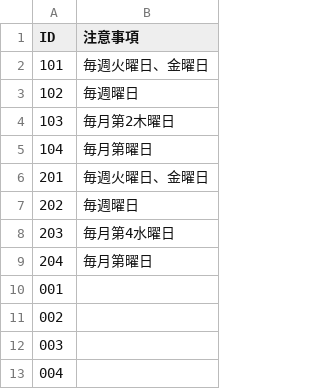
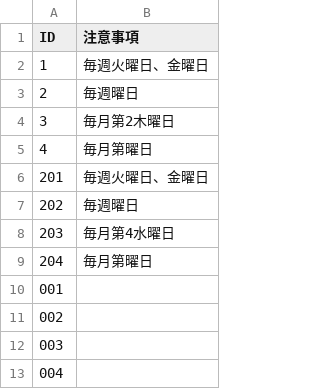
Before and after one commit to sipk/5374, a CSV file: data/remarks.csv, drawn as a sheet.

Commit message:
update: 不定期の表示をなんとかしたい（テスト）、remarks.csv

```diff
--- a/data/remarks.csv
+++ b/data/remarks.csv
@@ -1,6 +1,6 @@
 ID,注意事項
-101,毎週火曜日、金曜日
-102,毎週曜日
-103,毎月第2木曜日
-104,毎月第曜日
+1,毎週火曜日、金曜日
+2,毎週曜日
+3,毎月第2木曜日
+4,毎月第曜日
 201,毎週火曜日、金曜日
```
Also changed, not shown: data/area_days.csv.
